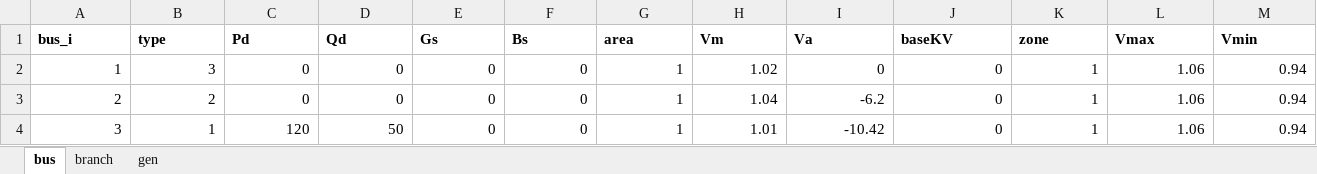
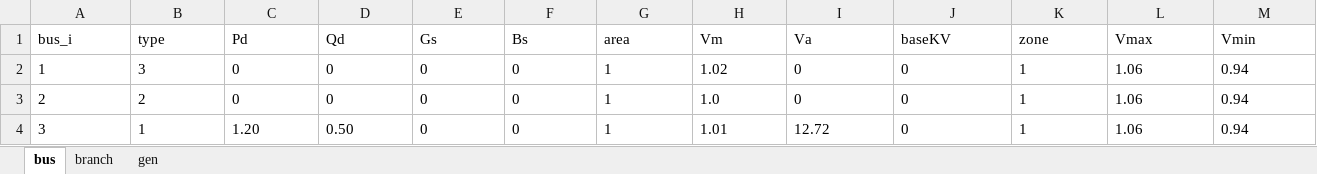
Before and after one commit to nabinhere/ECE792, an Excel workbook: project4/pslib/data/case3.xlsx, sheet bus, drawn as a sheet; values as stored, in another font and other column widths than the file's, no borders; the diff names each change by its address in the sheet, - before the commit and + after, or states it on an @@ line.

```diff
--- a/project4/pslib/data/case3.xlsx (sheet bus)
+++ b/project4/pslib/data/case3.xlsx (sheet bus)
-A1:M1 bold: on
+A1:M1 bold: off
-A2:M2 alignment: right
+A2:M2 alignment: left
-A3:G3 alignment: right
+A3:G3 alignment: left
-H3 (Vm): 1.04
+H3 (Vm): 1.0
-I3 (Va): -6.2
+I3 (Va): 0
-J3:M4 alignment: right
+J3:M4 alignment: left
-A4:B4 alignment: right
+A4:B4 alignment: left
-C4 (Pd): 120
+C4 (Pd): 1.20
-D4 (Qd): 50
+D4 (Qd): 0.50
-E4:H4 alignment: right
+E4:H4 alignment: left
-I4 (Va): -10.42
+I4 (Va): 12.72
```
Also changed, not shown: sheet gen, sheet branch, 4 other files.
